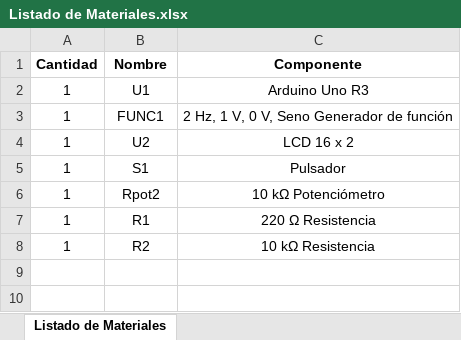
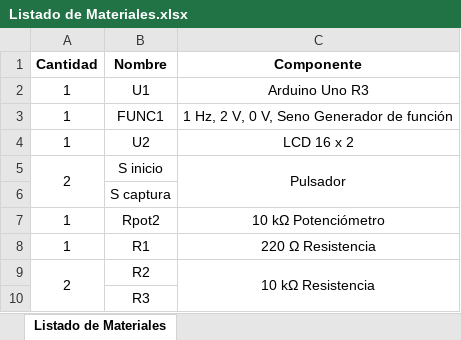
Before and after one commit to YohanMValencia/Desafio-1-2024-2, an Excel workbook: Listado de Materiales.xlsx, sheet Listado de Materiales, drawn as a sheet; values as stored, in another font and other column widths than the file's, no borders; removed rows and columns are numbered as before the commit, all else as after; the diff names each change by its address in the sheet, - before the commit and + after, or states it on an @@ line.

Commit message:
Actualización de Diagrama, Esquematico y Listado de materiales.

```diff
--- a/Listado de Materiales.xlsx (sheet Listado de Materiales)
+++ b/Listado de Materiales.xlsx (sheet Listado de Materiales)
-C3 (Componente): 2 Hz, 1 V, 0 V, Seno Generador de función
+C3 (Componente): 1 Hz, 2 V, 0 V, Seno Generador de función
-row 5: 1 | S1 | Pulsador
+row 5: 2 | S inicio | Pulsador
+row 6:  | S captura
-A9 (Cantidad): 1
+A9 (Cantidad): 2
+A9:A10 merged
+C9:C10 merged
+row 10:  | R3
```
Also changed, not shown: 2 other files.
